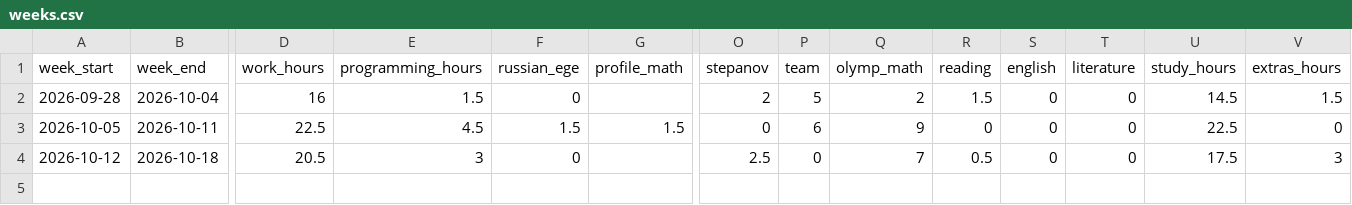
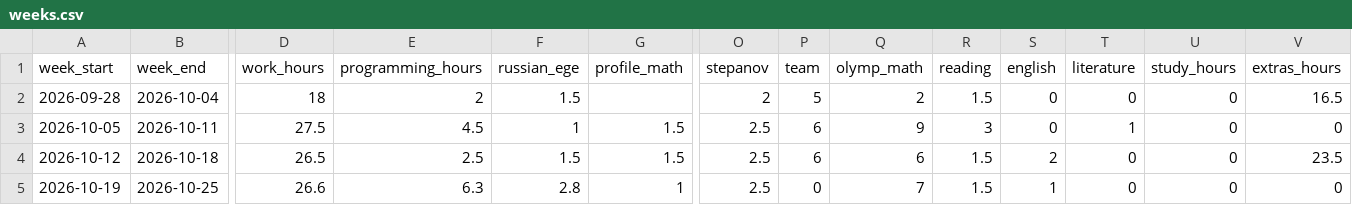
Before and after one commit to ponponin/dashboard, a CSV file: data/weeks.csv, drawn as a sheet; only a part is shown, gaps mark what is left out; rows hold the shown columns only; the diff names each change by its address in the sheet, - before the commit and + after, or states it on an @@ line.

Commit message:
Auto-commit changes from dashboard (11:25:39): data/weeks.csv

```diff
--- a/data/weeks.csv
+++ b/data/weeks.csv
-D2 (work_hours): 16
+D2 (work_hours): 18
-E2 (programming_hours): 1.5
+E2 (programming_hours): 2
-F2 (russian_ege): 0
+F2 (russian_ege): 1.5
-U2 (study_hours): 14.5
+U2 (study_hours): 0
-V2 (extras_hours): 1.5
+V2 (extras_hours): 16.5
-D3 (work_hours): 22.5
+D3 (work_hours): 27.5
-F3 (russian_ege): 1.5
+F3 (russian_ege): 1
-O3 (stepanov): 0
+O3 (stepanov): 2.5
-R3 (reading): 0
+R3 (reading): 3
-T3 (literature): 0
+T3 (literature): 1
-U3 (study_hours): 22.5
+U3 (study_hours): 0
-D4 (work_hours): 20.5
+D4 (work_hours): 26.5
-E4 (programming_hours): 3
+E4 (programming_hours): 2.5
-F4 (russian_ege): 0
+F4 (russian_ege): 1.5
-G4 (profile_math): (empty)
+G4 (profile_math): 1.5
-P4 (team): 0
+P4 (team): 6
-Q4 (olymp_math): 7
+Q4 (olymp_math): 6
-R4 (reading): 0.5
+R4 (reading): 1.5
-S4 (english): 0
+S4 (english): 2
-U4 (study_hours): 17.5
+U4 (study_hours): 0
-V4 (extras_hours): 3
+V4 (extras_hours): 23.5
+row 5: 2026-10-19 | 2026-10-25 | 26.6 | 6.3 | 2.8 | 1 | 2.5 | 0 | 7 | 1.5 | 1 | 0 | 0 | 0
```
